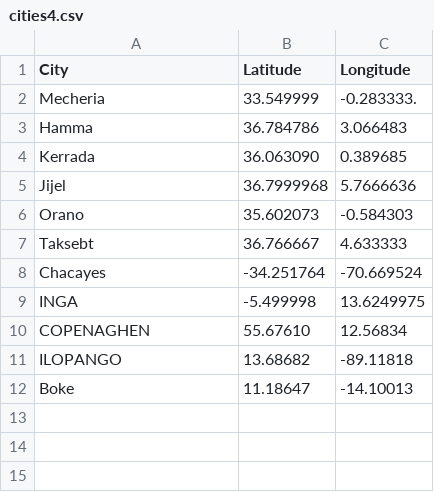
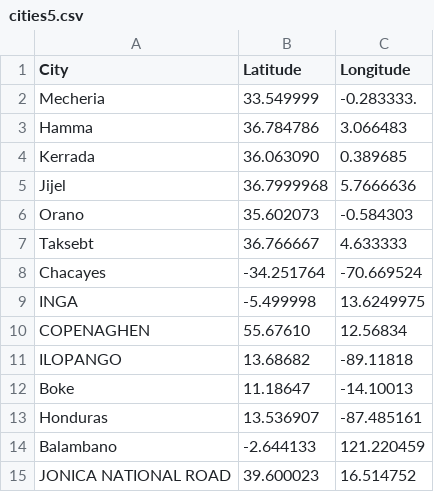
Before and after one commit to Bramsiss/Globe, a CSV file: cities5.csv (was cities4.csv), drawn as a sheet.

Commit message:
Update and rename cities4.csv to cities5.csv

```diff
--- a/cities4.csv
+++ b/cities5.csv
@@ -12 +12,4 @@ ILOPANGO,13.68682,-89.11818
 Boke,11.18647,-14.10013
+Honduras,13.536907,-87.485161
+Balambano,-2.644133,121.220459
+JONICA NATIONAL ROAD,39.600023,16.514752
```
